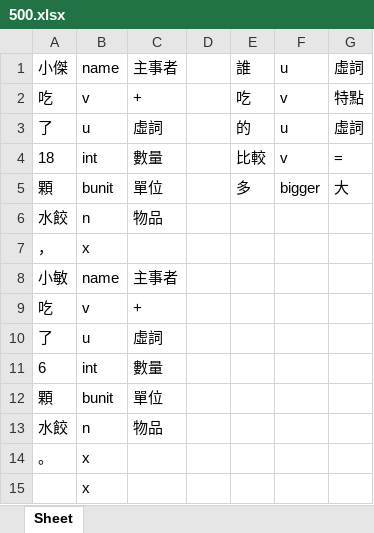
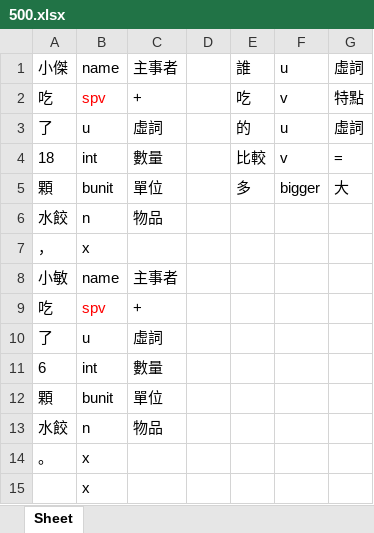
Before and after one commit to LakeFishing/ai-lab, an Excel workbook: data_excel/500.xlsx, sheet Sheet, drawn as a sheet; values as stored, in another font and other column widths than the file's, no borders; the diff names each change by its address in the sheet, - before the commit and + after, or states it on an @@ line.

Commit message:
Docs: 更新excel檔
- 26.xlsx、125.xlsx、168.xlsx、170.xlsx、191.xlsx、192.xlsx、205.xlsx、262.xlsx、265.xlsx、283.xlsx、284.xlsx、373.xlsx、375.xlsx、394.xlsx、402.xlsx、454.xlsx、455.xlsx、460.xlsx、476.xlsx、492.xlsx、494.xlsx、500.xlsx、506.xlsx、507.xlsx、532.xlsx、554.xlsx、559.xlsx、578.xlsx、615.xlsx、624.xlsx、674.xlsx、819.xlsx、838.xlsx、872.xlsx、889.xlsx、891.xlsx、929.xlsx、940.xlsx、962.xlsx、963.xlsx、970.xlsx、973.xlsx、978.xlsx
 - 吃 spv

```diff
--- a/data_excel/500.xlsx (sheet Sheet)
+++ b/data_excel/500.xlsx (sheet Sheet)
-B2: v
+B2: spv
-B2 text colour: black
+B2 text colour: #FF0000
-B9: v
+B9: spv
-B9 text colour: black
+B9 text colour: #FF0000
```
Also changed, not shown: data_excel/394.xlsx, data_excel/454.xlsx, 40 other files.
